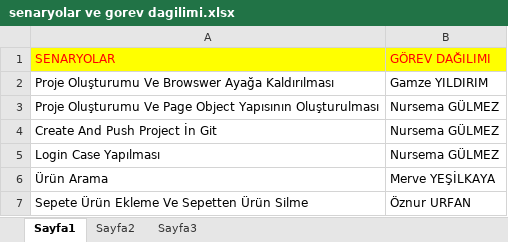
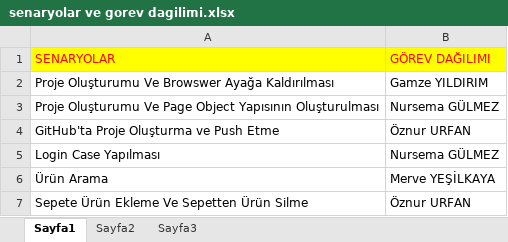
Before and after one commit to ozznur/N11-Testi, an Excel workbook: senaryolar ve gorev dagilimi.xlsx, sheet Sayfa1, drawn as a sheet; only a part is shown; values as stored, in another font and other column widths than the file's, no borders; removed rows and columns are numbered as before the commit, all else as after; the diff names each change by its address in the sheet, - before the commit and + after, or states it on an @@ line.

Commit message:
Add files via upload

```diff
--- a/senaryolar ve gorev dagilimi.xlsx (sheet Sayfa1)
+++ b/senaryolar ve gorev dagilimi.xlsx (sheet Sayfa1)
-row 4: Create And Push Project İn Git | Nursema GÜLMEZ
+row 4: GitHub'ta Proje Oluşturma ve Push Etme | Öznur URFAN
```
